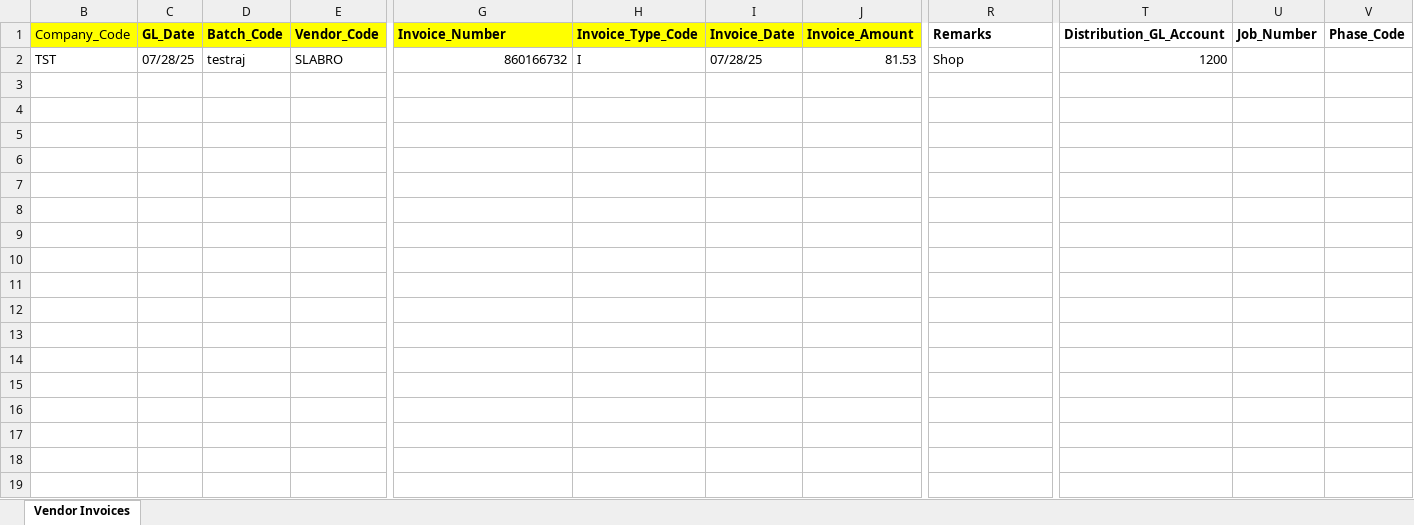
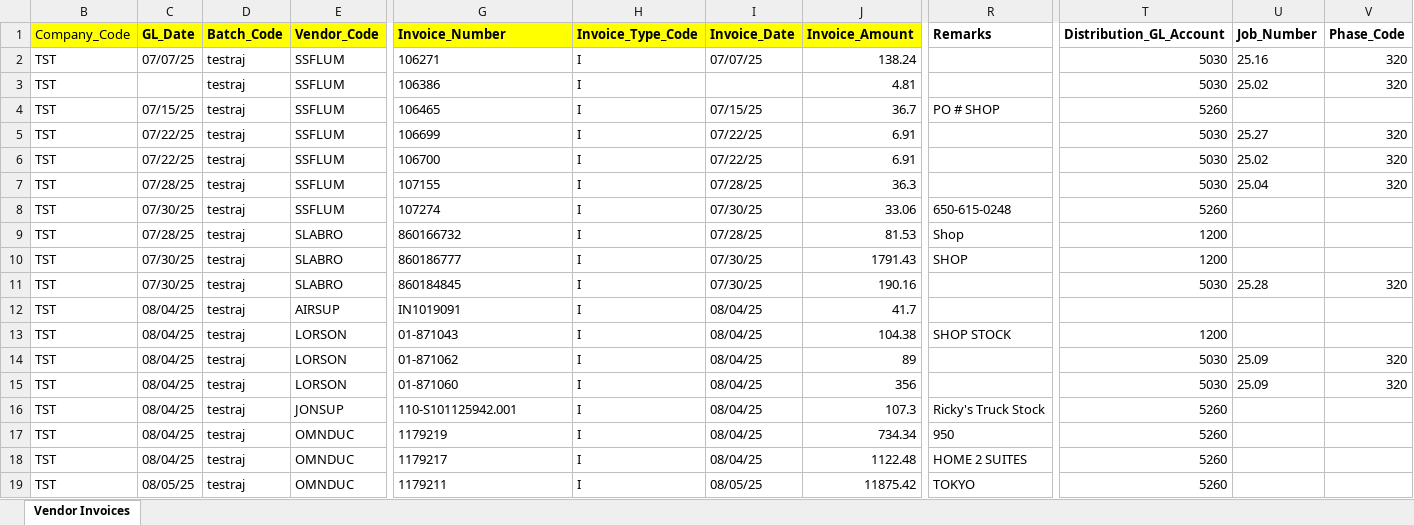
Before and after one commit to RajTandel2511/Invoice_Parser, an Excel workbook: process/outputs/excel_files/APInvoicesImport1.xlsx, sheet Vendor Invoices, drawn as a sheet; only a part is shown, gaps mark what is left out; values as stored, in another font and other column widths than the file's, no borders; table styles not drawn; addresses are those after the commit; rows hold the shown columns only; the diff names each change by its address in the sheet, - before the commit and + after, or states it on an @@ line.

```diff
--- a/process/outputs/excel_files/APInvoicesImport1.xlsx (sheet Vendor Invoices)
+++ b/process/outputs/excel_files/APInvoicesImport1.xlsx (sheet Vendor Invoices)
+row 2: TST | 07/07/25 | testraj | SSFLUM | 106271 | I | 07/07/25 | 138.24 |  | 5030 | 25.16 | 320
+row 3: TST |  | testraj | SSFLUM | 106386 | I |  | 4.81 |  | 5030 | 25.02 | 320
+row 4: TST | 07/15/25 | testraj | SSFLUM | 106465 | I | 07/15/25 | 36.7 | PO # SHOP | 5260
+row 5: TST | 07/22/25 | testraj | SSFLUM | 106699 | I | 07/22/25 | 6.91 |  | 5030 | 25.27 | 320
+row 6: TST | 07/22/25 | testraj | SSFLUM | 106700 | I | 07/22/25 | 6.91 |  | 5030 | 25.02 | 320
+row 7: TST | 07/28/25 | testraj | SSFLUM | 107155 | I | 07/28/25 | 36.3 |  | 5030 | 25.04 | 320
+row 8: TST | 07/30/25 | testraj | SSFLUM | 107274 | I | 07/30/25 | 33.06 | 650-615-0248 | 5260
-G9 alignment: right
+G9 alignment: left
+row 10: TST | 07/30/25 | testraj | SLABRO | 860186777 | I | 07/30/25 | 1791.43 | SHOP | 1200
+row 11: TST | 07/30/25 | testraj | SLABRO | 860184845 | I | 07/30/25 | 190.16 |  | 5030 | 25.28 | 320
+row 12: TST | 08/04/25 | testraj | AIRSUP | IN1019091 | I | 08/04/25 | 41.7
+row 13: TST | 08/04/25 | testraj | LORSON | 01-871043 | I | 08/04/25 | 104.38 | SHOP STOCK | 1200
+row 14: TST | 08/04/25 | testraj | LORSON | 01-871062 | I | 08/04/25 | 89 |  | 5030 | 25.09 | 320
+row 15: TST | 08/04/25 | testraj | LORSON | 01-871060 | I | 08/04/25 | 356 |  | 5030 | 25.09 | 320
+row 16: TST | 08/04/25 | testraj | JONSUP | 110-S101125942.001 | I | 08/04/25 | 107.3 | Ricky's Truck Stock | 5260
+row 17: TST | 08/04/25 | testraj | OMNDUC | 1179219 | I | 08/04/25 | 734.34 | 950 | 5260
+row 18: TST | 08/04/25 | testraj | OMNDUC | 1179217 | I | 08/04/25 | 1122.48 | HOME 2 SUITES | 5260
+row 19: TST | 08/05/25 | testraj | OMNDUC | 1179211 | I | 08/05/25 | 11875.42 | TOKYO | 5260
```
Also changed, not shown: process/outputs/excel_files/final_invoice_data.xlsx, 18 other files.
